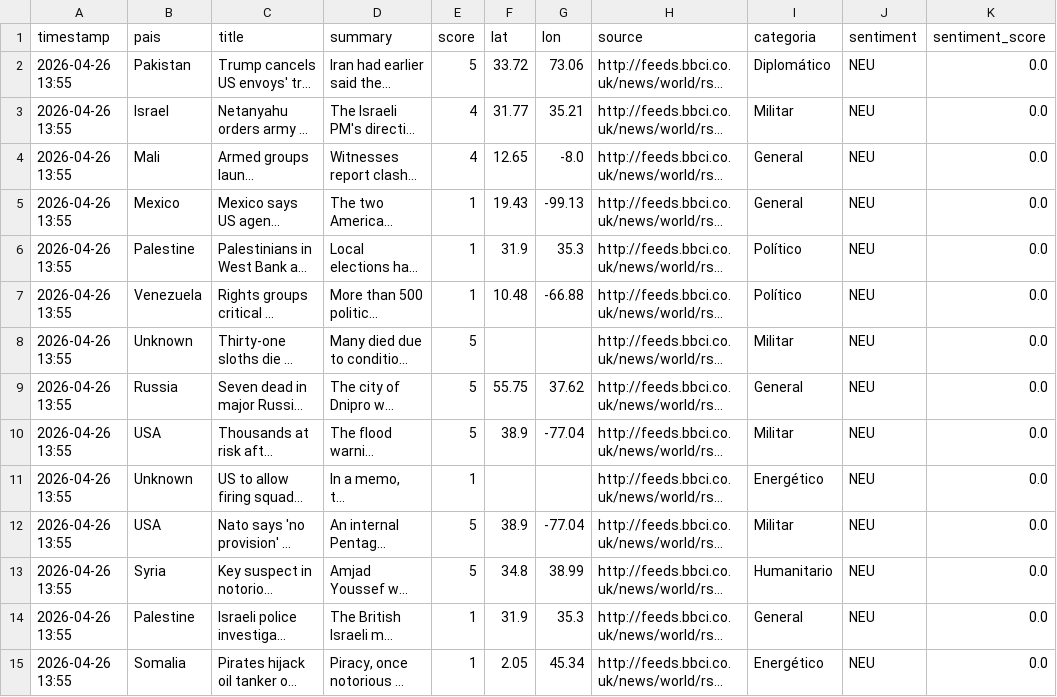
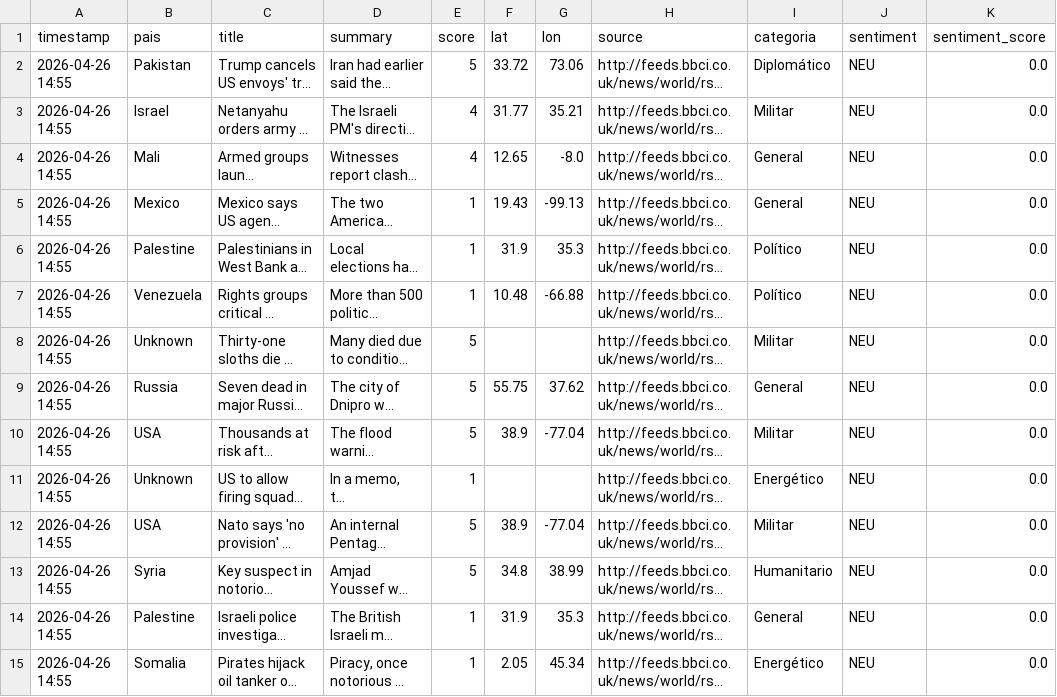
Before and after one commit to mcasrom/sieg-conflicts, a CSV file: data/processed/conflicts.csv, drawn as a sheet; only a part is shown; long unchanged cells end in …; the diff covers the shown part only; the diff names each change by its address in the sheet, - before the commit and + after, or states it on an @@ line.

Commit message:
pipeline: datos 2026-04-26 14:55

```diff
--- a/data/processed/conflicts.csv
+++ b/data/processed/conflicts.csv
-A2:A15 (timestamp): 2026-04-26 13:55
+A2:A15 (timestamp): 2026-04-26 14:55
```
Also changed, not shown: 1 added row, 1 removed row and 42 edited cells elsewhere in this file.
